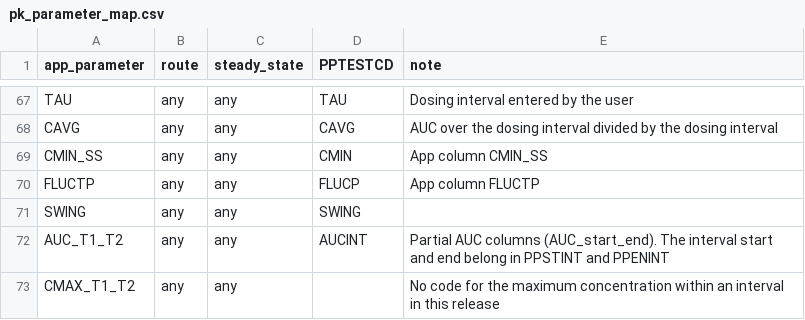
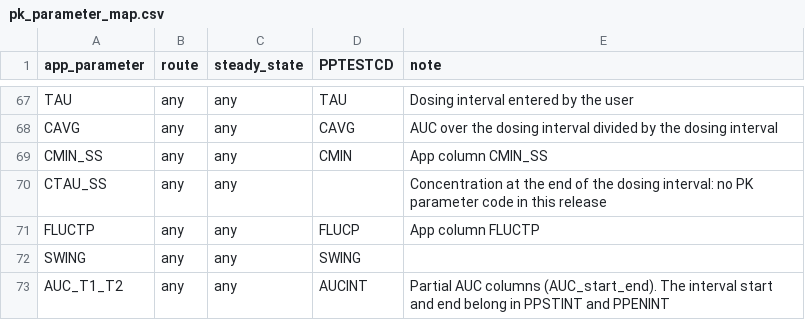
Before and after one commit to Robterheine/ncaassistant, a CSV file: cdisc/pk_parameter_map.csv, drawn as a sheet; only a part is shown, gaps mark what is left out; the shorter side is filled out with more unchanged rows.

```diff
--- a/cdisc/pk_parameter_map.csv
+++ b/cdisc/pk_parameter_map.csv
@@ -69,2 +69,3 @@ CAVG,any,any,CAVG,"AUC over the dosing interval divided by the dosing interval"
 CMIN_SS,any,any,CMIN,"App column CMIN_SS"
+CTAU_SS,any,any,,"Concentration at the end of the dosing interval: no PK parameter code in this release"
 FLUCTP,any,any,FLUCP,"App column FLUCTP"
```
Also changed, not shown: 6 other files.
